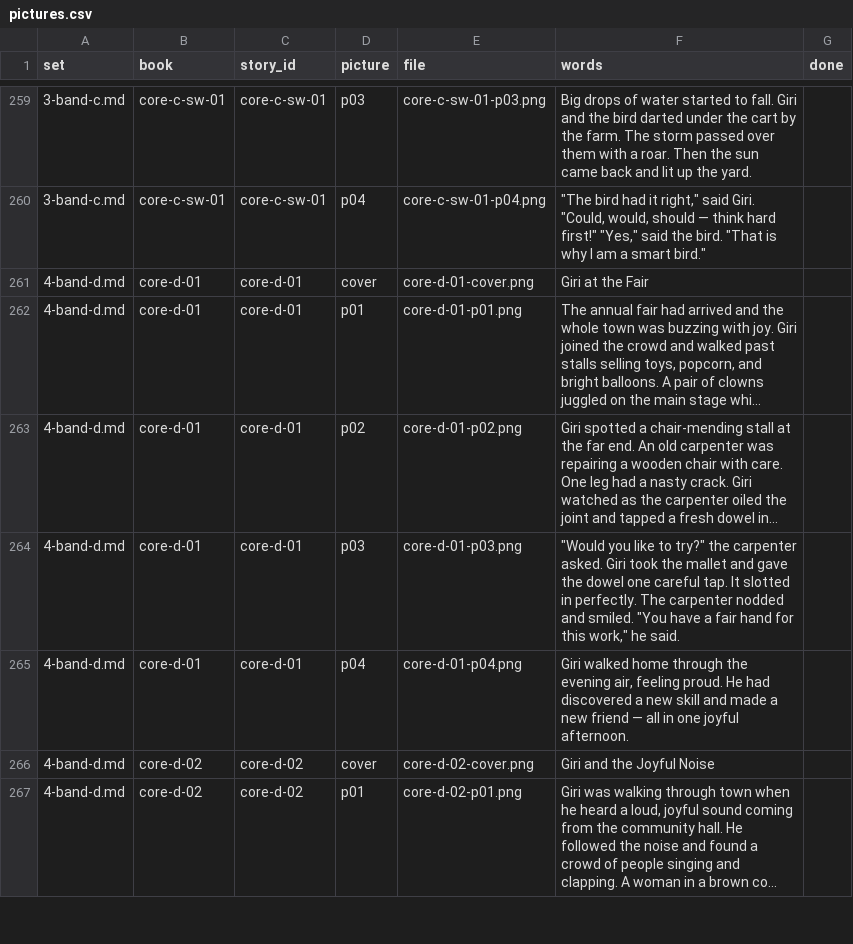
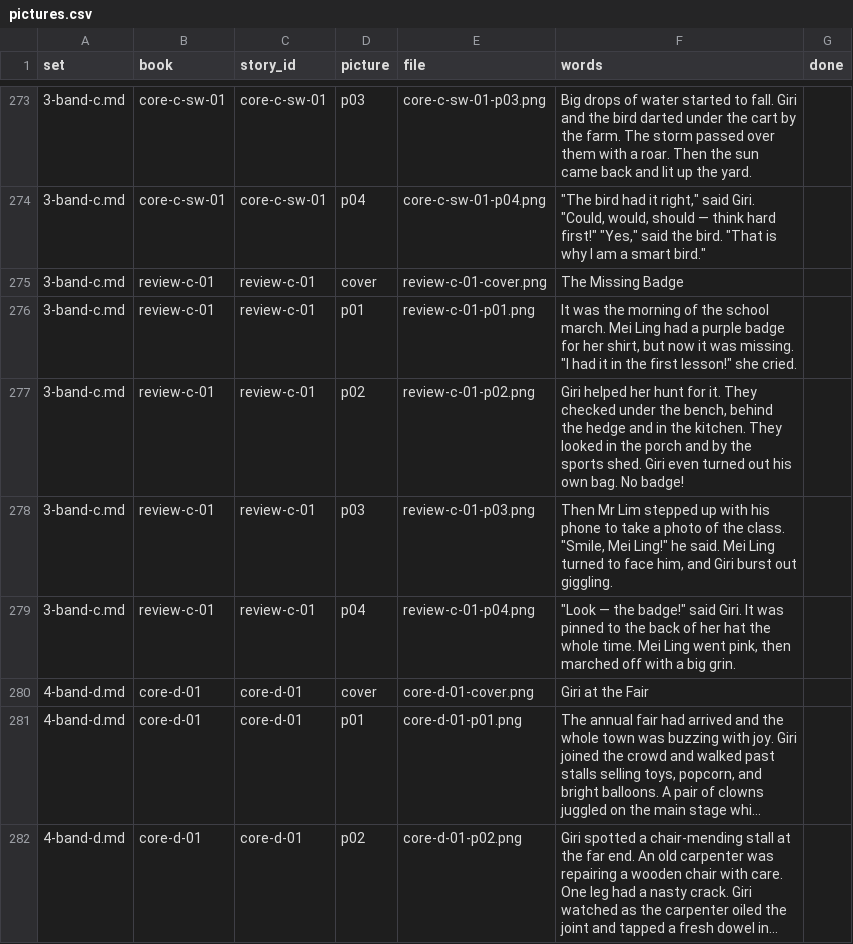
Before and after one commit to RiceTogether17/phonicsquest, a CSV file: readers/pictures.csv, drawn as a sheet; only a part is shown, gaps mark what is left out; the shorter side is filled out with more unchanged rows; long unchanged cells end in …; the diff covers the shown part only; the diff names each change by its address in the sheet, - before the commit and + after, or states it on an @@ line.

```diff
--- a/readers/pictures.csv
+++ b/readers/pictures.csv
+row 275: 3-band-c.md | review-c-01 | review-c-01 | cover | review-c-01-cover.png | The Missing Badge
+row 276: 3-band-c.md | review-c-01 | review-c-01 | p01 | review-c-01-p01.png | It was the morning of the school march. Mei Ling had a purple badge for her shirt, but now it was missing. "I had it in the first lesson!" she cried.
+row 277: 3-band-c.md | review-c-01 | review-c-01 | p02 | review-c-01-p02.png | Giri helped her hunt for it. They checked under the bench, behind the hedge and in the kitchen. They looked in the porch and by the sports shed. Giri even turned out his own bag. No badge!
+row 278: 3-band-c.md | review-c-01 | review-c-01 | p03 | review-c-01-p03.png | Then Mr Lim stepped up with his phone to take a photo of the class. "Smile, Mei Ling!" he said. Mei Ling turned to face him, and Giri burst out giggling.
+row 279: 3-band-c.md | review-c-01 | review-c-01 | p04 | review-c-01-p04.png | "Look — the badge!" said Giri. It was pinned to the back of her hat the whole time. Mei Ling went pink, then marched off with a big grin.
```
Also changed, not shown: 20 added rows elsewhere in this file, 13 other files.
